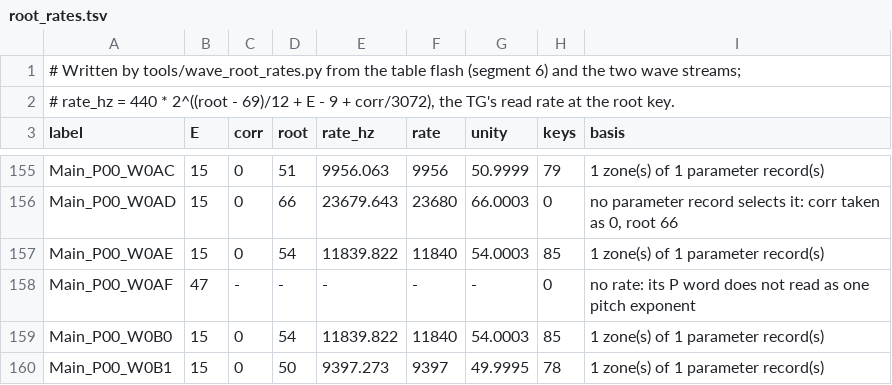
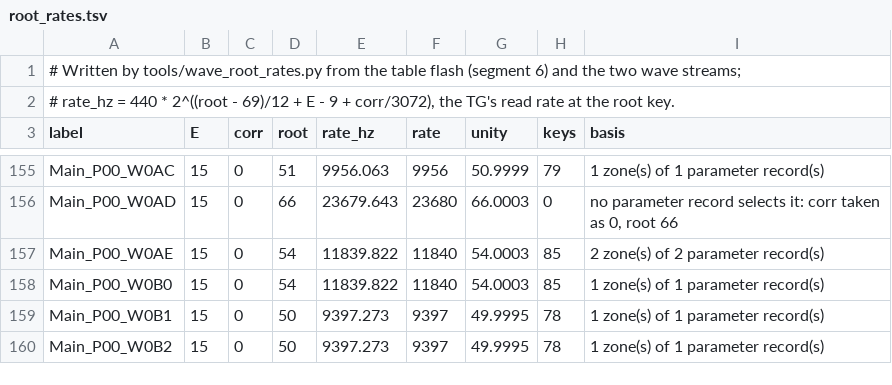
Before and after one commit to ArqueologiaDigital/technics-roms-disasm, a TSV file: kn7000/src/wave/root_rates.tsv, drawn as a sheet; only a part is shown, gaps mark what is left out; the shorter side is filled out with more unchanged rows.

```diff
--- a/kn7000/src/wave/root_rates.tsv
+++ b/kn7000/src/wave/root_rates.tsv
@@ -156,4 +156,3 @@ Main_P00_W0AC	15	0	51	9956.063	9956	50.9999	79	1 zone(s) of 1 parameter record(s
 Main_P00_W0AD	15	0	66	23679.643	23680	66.0003	0	no parameter record selects it: corr taken as 0, root 66
-Main_P00_W0AE	15	0	54	11839.822	11840	54.0003	85	1 zone(s) of 1 parameter record(s)
-Main_P00_W0AF	47	-	-	-	-	-	0	no rate: its P word does not read as one pitch exponent
+Main_P00_W0AE	15	0	54	11839.822	11840	54.0003	85	2 zone(s) of 2 parameter record(s)
 Main_P00_W0B0	15	0	54	11839.822	11840	54.0003	85	1 zone(s) of 1 parameter record(s)
```
Also changed, not shown: 1 other file.
